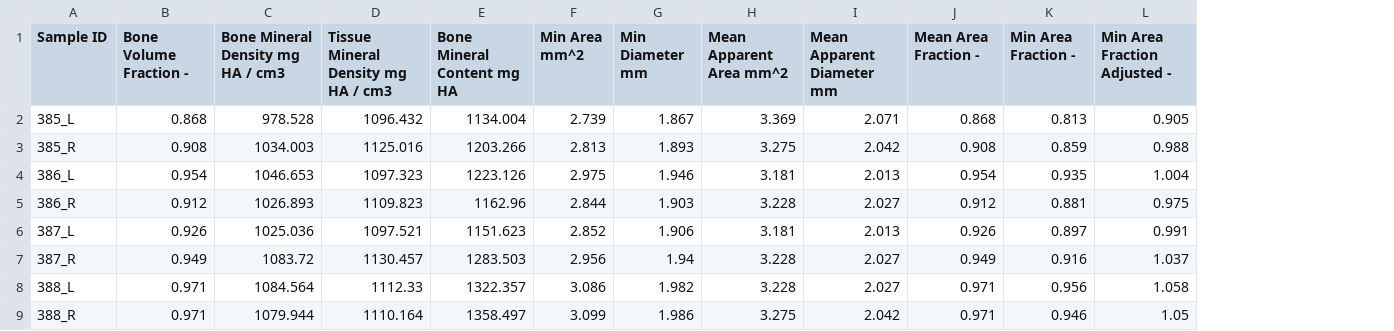
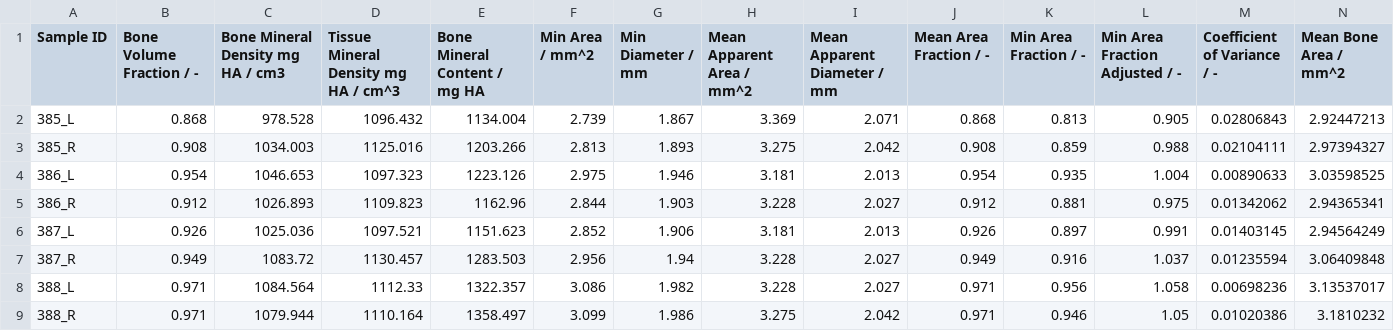
Before and after one commit to MathieuSm/FEMCOL, a CSV file: 04_Results/03_uCT/ResultsUCT.csv, drawn as a sheet; only a part is shown; the diff names each change by its address in the sheet, - before the commit and + after, or states it on an @@ line.

Commit message:
added coefficient of variance and mean bone area

```diff
--- a/04_Results/03_uCT/ResultsUCT.csv
+++ b/04_Results/03_uCT/ResultsUCT.csv
+column M (Coefficient of Variance / -), rows 2-9: 0.02806843 | 0.02104111 | 0.00890633 | 0.01342062 | 0.01403145 | 0.01235594 | 0.00698236 | 0.01020386
+column N (Mean Bone Area / mm^2), rows 2-9: 2.92447213 | 2.97394327 | 3.03598525 | 2.94365341 | 2.94564249 | 3.06409848 | 3.13537017 | 3.1810232
-B1: Bone Volume Fraction -
+B1: Bone Volume Fraction / -
-D1: Tissue Mineral Density mg HA / cm3
+D1: Tissue Mineral Density mg HA / cm^3
-E1: Bone Mineral Content mg HA
+E1: Bone Mineral Content / mg HA
-F1: Min Area mm^2
+F1: Min Area / mm^2
-G1: Min Diameter mm
+G1: Min Diameter / mm
-H1: Mean Apparent Area mm^2
+H1: Mean Apparent Area / mm^2
-I1: Mean Apparent Diameter mm
+I1: Mean Apparent Diameter / mm
-J1: Mean Area Fraction -
+J1: Mean Area Fraction / -
-K1: Min Area Fraction -
+K1: Min Area Fraction / -
-L1: Min Area Fraction Adjusted -
+L1: Min Area Fraction Adjusted / -
```
Also changed, not shown: 2 other files.
